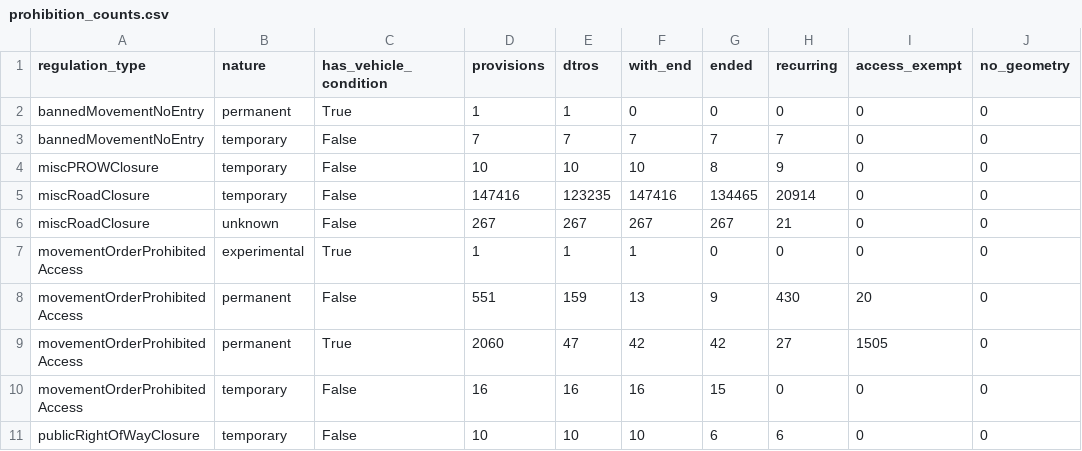
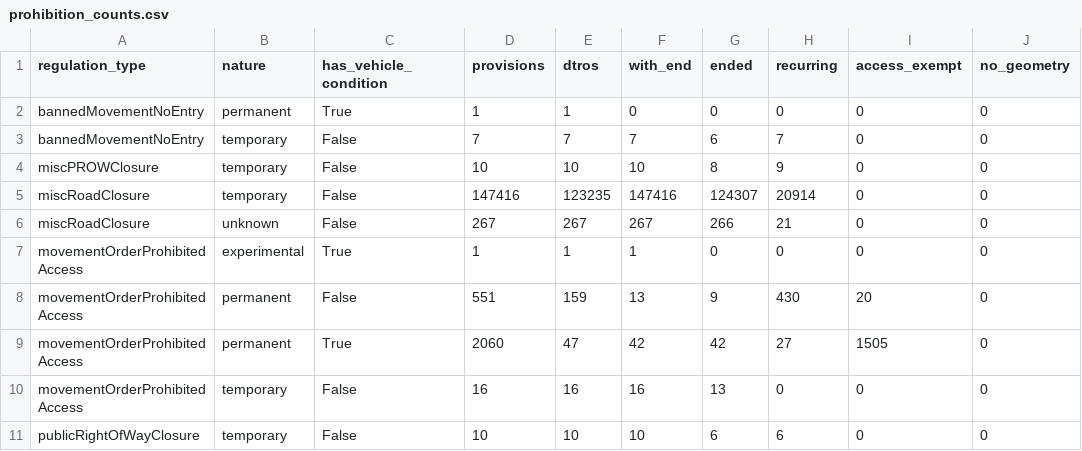
Before and after one commit to SimonRafferty/Speed-Limit-Gauge, a CSV file: results/stage1/dtro/prohibition_counts.csv, drawn as a sheet.

```diff
--- a/results/stage1/dtro/prohibition_counts.csv
+++ b/results/stage1/dtro/prohibition_counts.csv
@@ -2,6 +2,6 @@ regulation_type,nature,has_vehicle_condition,provisions,dtros,with_end,ended,rec
 bannedMovementNoEntry,permanent,True,1,1,0,0,0,0,0
-bannedMovementNoEntry,temporary,False,7,7,7,7,7,0,0
+bannedMovementNoEntry,temporary,False,7,7,7,6,7,0,0
 miscPROWClosure,temporary,False,10,10,10,8,9,0,0
-miscRoadClosure,temporary,False,147416,123235,147416,134465,20914,0,0
-miscRoadClosure,unknown,False,267,267,267,267,21,0,0
+miscRoadClosure,temporary,False,147416,123235,147416,124307,20914,0,0
+miscRoadClosure,unknown,False,267,267,267,266,21,0,0
 movementOrderProhibitedAccess,experimental,True,1,1,1,0,0,0,0
@@ -9,3 +9,3 @@ movementOrderProhibitedAccess,permanent,False,551,159,13,9,430,20,0
 movementOrderProhibitedAccess,permanent,True,2060,47,42,42,27,1505,0
-movementOrderProhibitedAccess,temporary,False,16,16,16,15,0,0,0
+movementOrderProhibitedAccess,temporary,False,16,16,16,13,0,0,0
 publicRightOfWayClosure,temporary,False,10,10,10,6,6,0,0
```
Also changed, not shown: results/stage1/dtro/agreement_by_area.csv, results/stage1/dtro/restriction_counts.csv, 10 other files.
